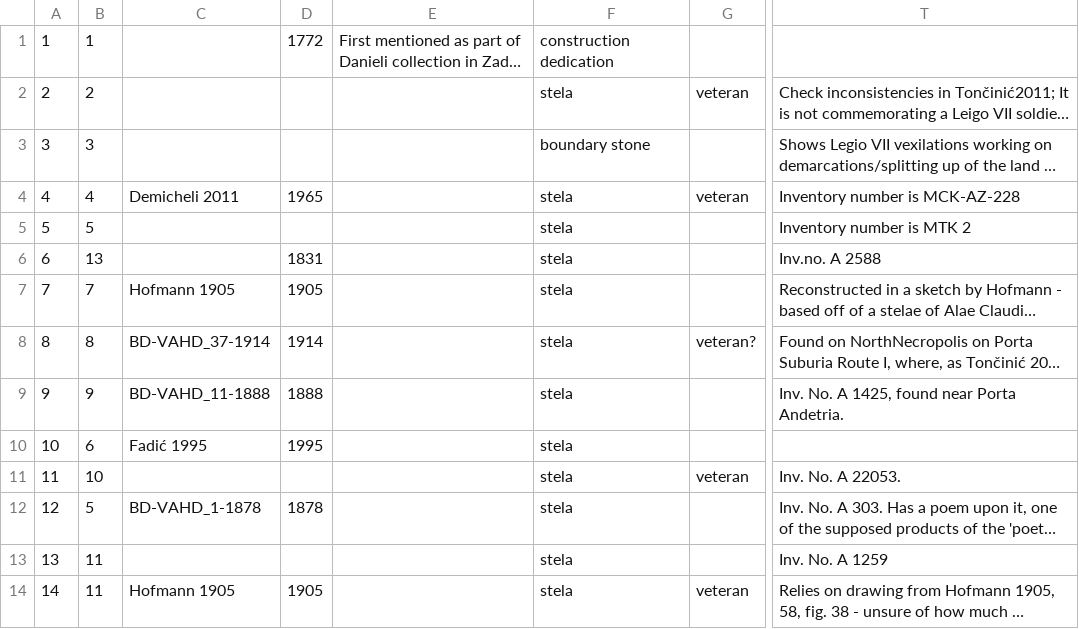
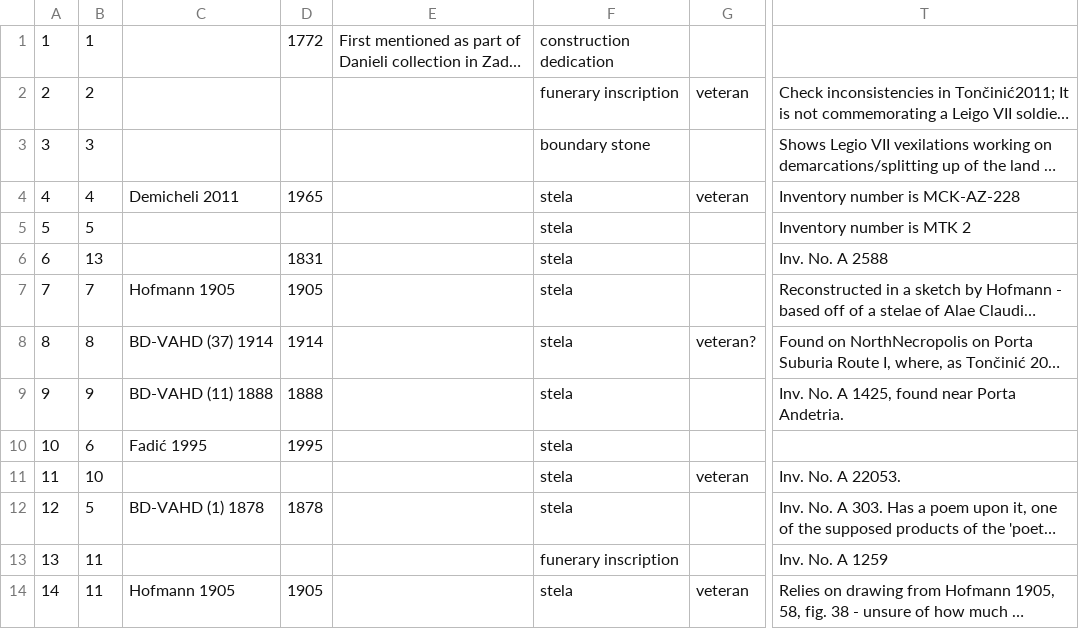
Before and after one commit to EwanSC/BromansCoopey, a CSV file: monument-spreadsheet.csv, drawn as a sheet; only a part is shown, gaps mark what is left out; long unchanged cells end in …; the diff covers the shown part only; the diff names each change by its address in the sheet, - before the commit and + after, or states it on an @@ line.

```diff
--- a/monument-spreadsheet.csv
+++ b/monument-spreadsheet.csv
-F2: stela
+F2: funerary inscription
-T6: Inv.no. A 2588
+T6: Inv. No. A 2588
-C8: BD-VAHD_37-1914
+C8: BD-VAHD (37) 1914
-C9: BD-VAHD_11-1888
+C9: BD-VAHD (11) 1888
-C12: BD-VAHD_1-1878
+C12: BD-VAHD (1) 1878
-F13: stela
+F13: funerary inscription
```
Also changed, not shown: 32 edited cells elsewhere in this file, MonumentCorpus.csv, test-inscription_spreadsheet.csv, 2 other files.
